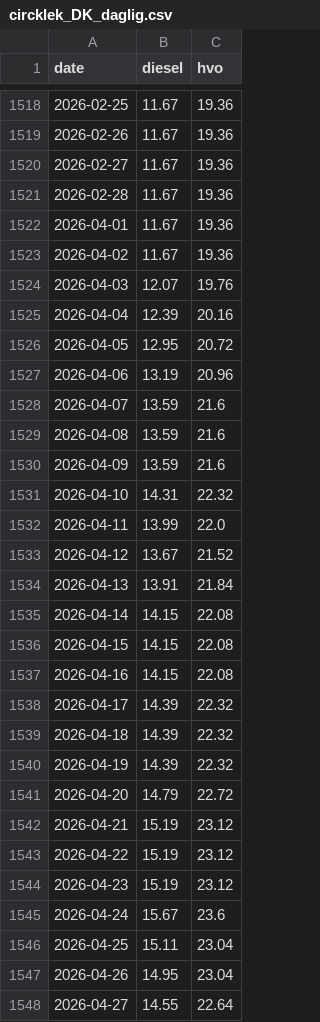
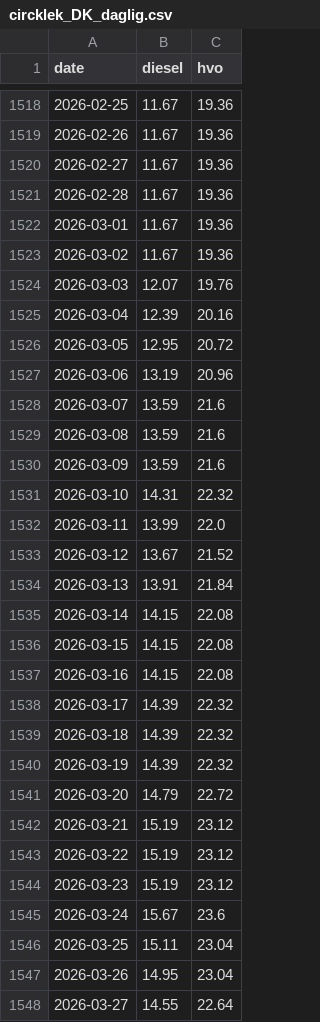
Before and after one commit to chl0r0f0rm/drivstoffdashbord, a CSV file: data/circklek_DK_daglig.csv, drawn as a sheet; only a part is shown, gaps mark what is left out; the diff covers the shown part only.

```diff
--- a/data/circklek_DK_daglig.csv
+++ b/data/circklek_DK_daglig.csv
@@ -1521,28 +1521,28 @@ date,diesel,hvo
 2026-02-28,11.67,19.36
-2026-04-01,11.67,19.36
-2026-04-02,11.67,19.36
-2026-04-03,12.07,19.76
-2026-04-04,12.39,20.16
-2026-04-05,12.95,20.72
-2026-04-06,13.19,20.96
-2026-04-07,13.59,21.6
-2026-04-08,13.59,21.6
-2026-04-09,13.59,21.6
-2026-04-10,14.31,22.32
-2026-04-11,13.99,22.0
-2026-04-12,13.67,21.52
-2026-04-13,13.91,21.84
-2026-04-14,14.15,22.08
-2026-04-15,14.15,22.08
-2026-04-16,14.15,22.08
-2026-04-17,14.39,22.32
-2026-04-18,14.39,22.32
-2026-04-19,14.39,22.32
-2026-04-20,14.79,22.72
-2026-04-21,15.19,23.12
-2026-04-22,15.19,23.12
-2026-04-23,15.19,23.12
-2026-04-24,15.67,23.6
-2026-04-25,15.11,23.04
-2026-04-26,14.95,23.04
-2026-04-27,14.55,22.64
+2026-03-01,11.67,19.36
+2026-03-02,11.67,19.36
+2026-03-03,12.07,19.76
+2026-03-04,12.39,20.16
+2026-03-05,12.95,20.72
+2026-03-06,13.19,20.96
+2026-03-07,13.59,21.6
+2026-03-08,13.59,21.6
+2026-03-09,13.59,21.6
+2026-03-10,14.31,22.32
+2026-03-11,13.99,22.0
+2026-03-12,13.67,21.52
+2026-03-13,13.91,21.84
+2026-03-14,14.15,22.08
+2026-03-15,14.15,22.08
+2026-03-16,14.15,22.08
+2026-03-17,14.39,22.32
+2026-03-18,14.39,22.32
+2026-03-19,14.39,22.32
+2026-03-20,14.79,22.72
+2026-03-21,15.19,23.12
+2026-03-22,15.19,23.12
+2026-03-23,15.19,23.12
+2026-03-24,15.67,23.6
+2026-03-25,15.11,23.04
+2026-03-26,14.95,23.04
+2026-03-27,14.55,22.64
```
Also changed, not shown: 31 added rows and 3 edited cells elsewhere in this file, data/circklek_DK_månedlig.csv, data/circklek_SE_månedlig.csv, 3 other files.
